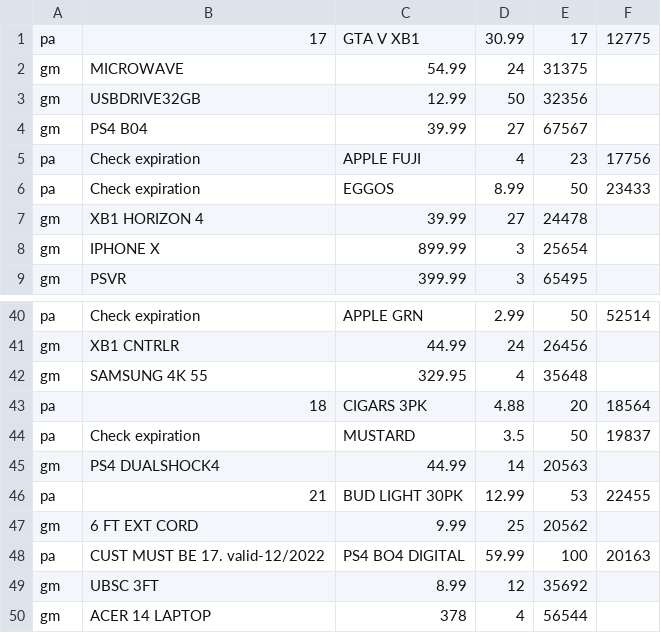
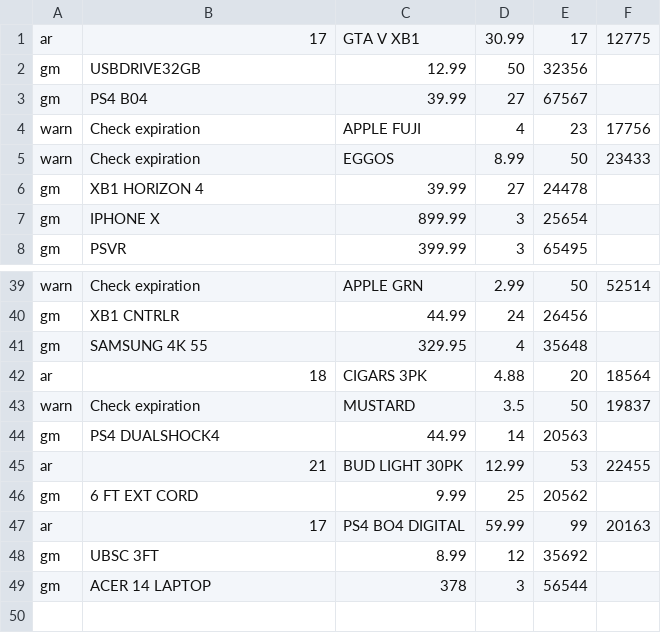
Before and after one commit to austinnadler/POS-System, a CSV file: items.csv, drawn as a sheet; only a part is shown, gaps mark what is left out; removed rows and columns are numbered as before the commit, all else as after; the diff covers the shown part only; the diff names each change by its address in the sheet, - before the commit and + after, or states it on an @@ line.

```diff
--- a/items.csv
+++ b/items.csv
-A1: pa
+A1: ar
-row 2: gm | MICROWAVE | 54.99 | 24 | 31375
-A4:A5: pa
+A4:A5: warn
-A39: pa
+A39: warn
-A42: pa
+A42: ar
-A43: pa
+A43: warn
-A45: pa
+A45: ar
-A47: pa
+A47: ar
-B47: CUST MUST BE 17. valid-12/2022
+B47: 17
-E47: 100
+E47: 99
-D49: 4
+D49: 3
```
Also changed, not shown: 15 edited cells elsewhere in this file, 2 other files.
